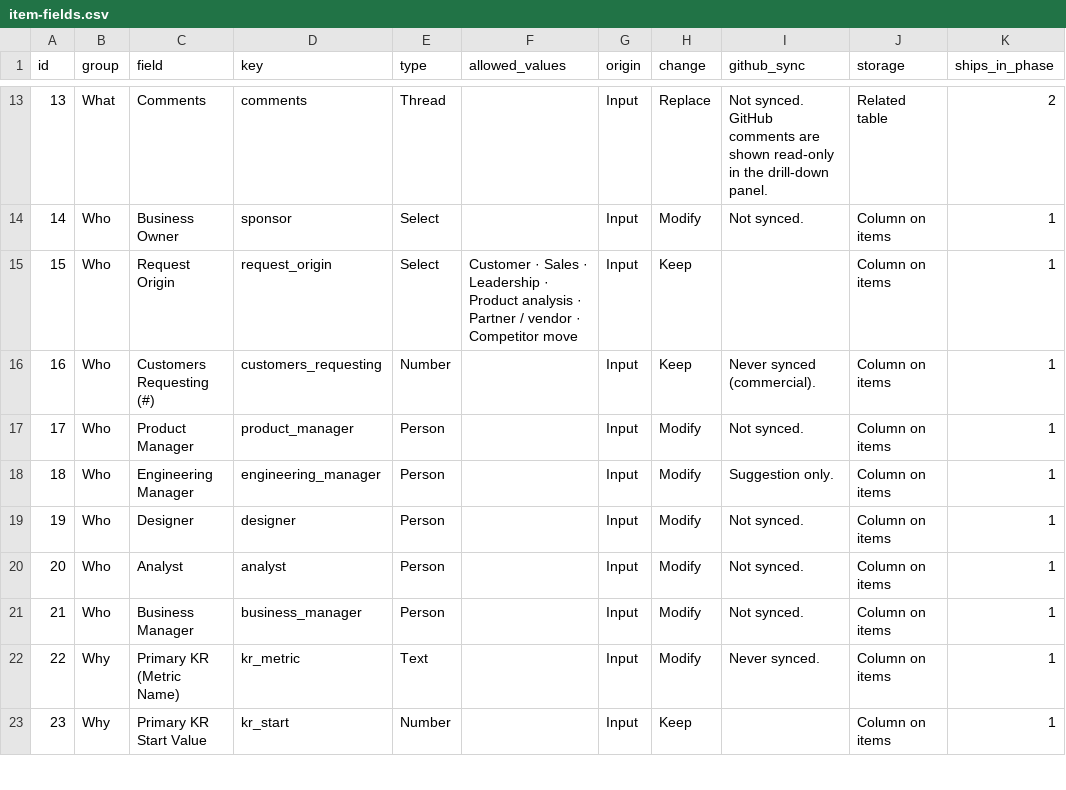
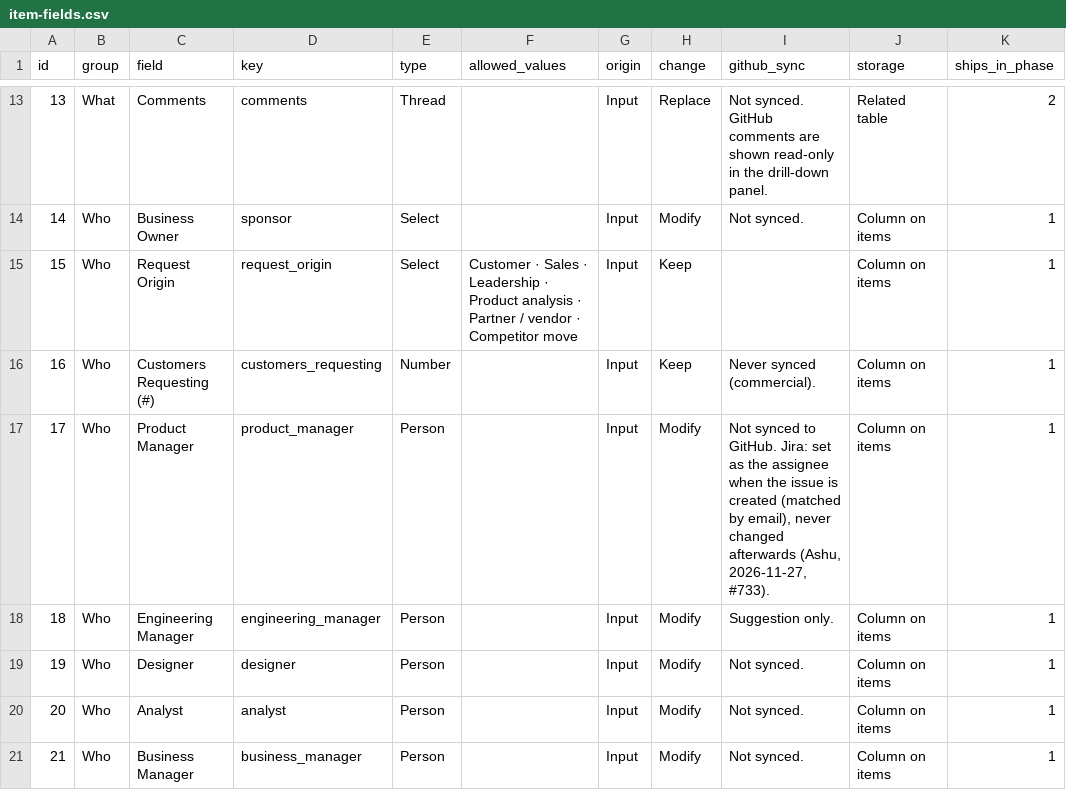
Before and after one commit to Product-Velocity/app, a CSV file: docs/reference/item-fields.csv, drawn as a sheet; only a part is shown, gaps mark what is left out; the shorter side is filled out with more unchanged rows.

```diff
--- a/docs/reference/item-fields.csv
+++ b/docs/reference/item-fields.csv
@@ -16,3 +16,3 @@ id,group,field,key,type,allowed_values,origin,change,github_sync,storage,ships_i
 16,Who,Customers Requesting (#),customers_requesting,Number,,Input,Keep,Never synced (commercial).,Column on items,1
-17,Who,Product Manager,product_manager,Person,,Input,Modify,Not synced.,Column on items,1
+17,Who,Product Manager,product_manager,Person,,Input,Modify,"Not synced to GitHub. Jira: set as the assignee when the issue is created (matched by email), never changed afterwards (Ashu, 2026-11-27, #733).",Column on items,1
 18,Who,Engineering Manager,engineering_manager,Person,,Input,Modify,Suggestion only.,Column on items,1
```
Also changed, not shown: 25 other files.
